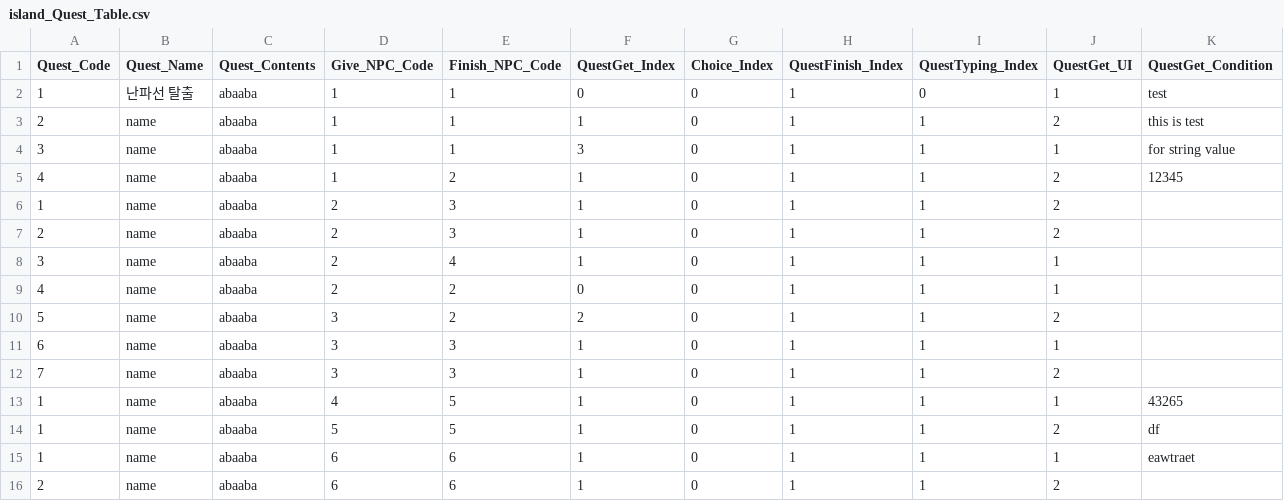
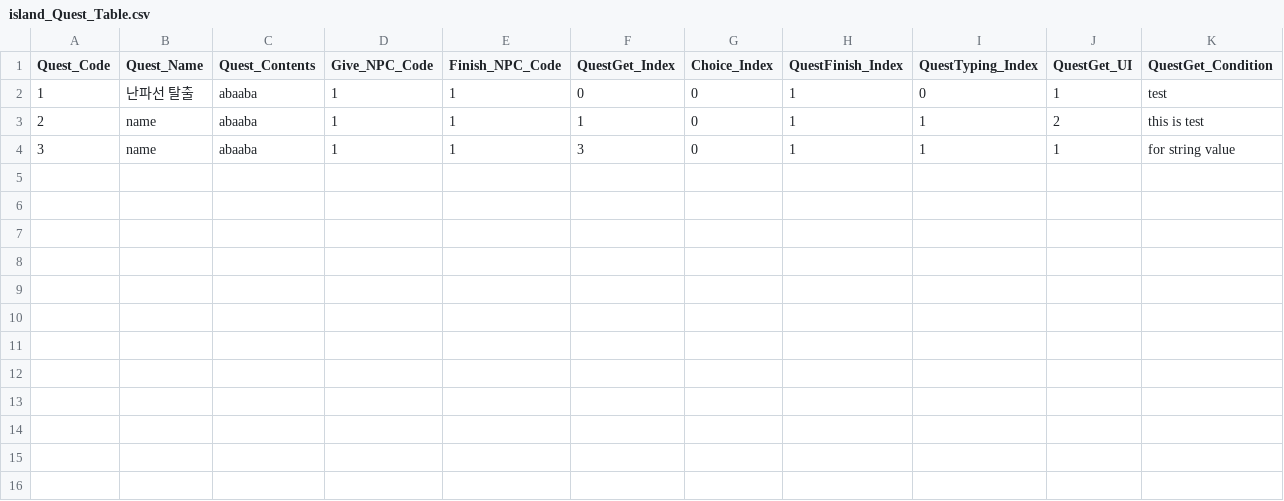
Before and after one commit to kimkimsun/RDD_DB_T, a CSV file: Assets/Resources/island_Quest_Table.csv, drawn as a sheet; only a part is shown; rows hold the shown columns only; the diff names each change by its address in the sheet, - before the commit and + after, or states it on an @@ line.

```diff
--- a/Assets/Resources/island_Quest_Table.csv
+++ b/Assets/Resources/island_Quest_Table.csv
-row 5: 4 | name | abaaba | 1 | 2 | 1 | 0 | 1 | 1 | 2 | 12345
-row 6: 1 | name | abaaba | 2 | 3 | 1 | 0 | 1 | 1 | 2
-row 7: 2 | name | abaaba | 2 | 3 | 1 | 0 | 1 | 1 | 2
-row 8: 3 | name | abaaba | 2 | 4 | 1 | 0 | 1 | 1 | 1
-row 9: 4 | name | abaaba | 2 | 2 | 0 | 0 | 1 | 1 | 1
-row 10: 5 | name | abaaba | 3 | 2 | 2 | 0 | 1 | 1 | 2
-row 11: 6 | name | abaaba | 3 | 3 | 1 | 0 | 1 | 1 | 1
-row 12: 7 | name | abaaba | 3 | 3 | 1 | 0 | 1 | 1 | 2
-row 13: 1 | name | abaaba | 4 | 5 | 1 | 0 | 1 | 1 | 1 | 43265
-row 14: 1 | name | abaaba | 5 | 5 | 1 | 0 | 1 | 1 | 2 | df
-row 15: 1 | name | abaaba | 6 | 6 | 1 | 0 | 1 | 1 | 1 | eawtraet
-row 16: 2 | name | abaaba | 6 | 6 | 1 | 0 | 1 | 1 | 2
```
Also changed, not shown: Assets/Resources/island_Dialogue_Table.csv, 4 other files.
